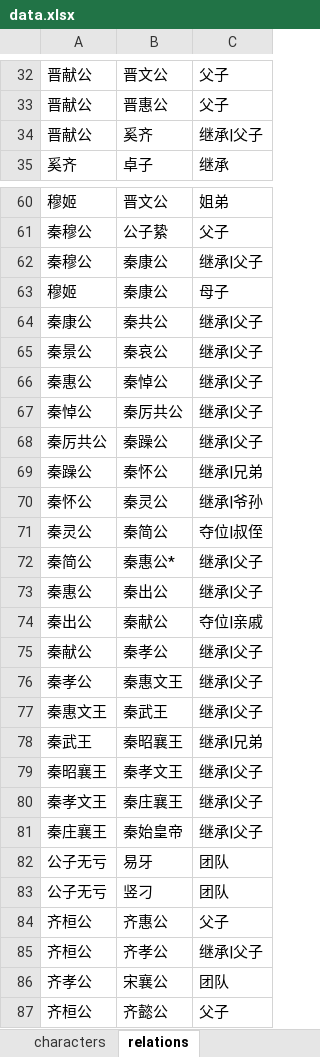
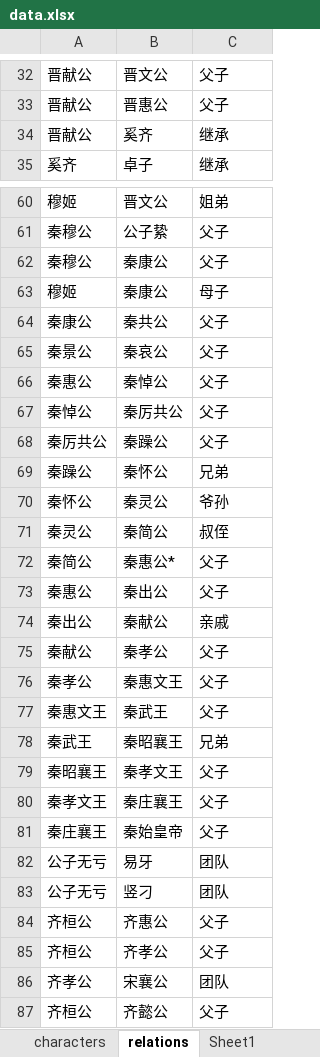
Before and after one commit to Venus24/gcn-transformer-project, an Excel workbook: data.xlsx, sheet relations, drawn as a sheet; only a part is shown, gaps mark what is left out; values as stored, in another font and other column widths than the file's, no borders; the diff covers the shown part only; the diff names each change by its address in the sheet, - before the commit and + after, or states it on an @@ line.

```diff
--- a/data.xlsx (sheet relations)
+++ b/data.xlsx (sheet relations)
+sheet tab: Sheet1
-C34: 继承|父子
+C34: 继承
-C62: 继承|父子
+C62: 父子
-C64:C68: 继承|父子
+C64:C68: 父子
-C69: 继承|兄弟
+C69: 兄弟
-C70: 继承|爷孙
+C70: 爷孙
-C71: 夺位|叔侄
+C71: 叔侄
-C72:C73: 继承|父子
+C72:C73: 父子
-C74: 夺位|亲戚
+C74: 亲戚
-C75:C77: 继承|父子
+C75:C77: 父子
-C78: 继承|兄弟
+C78: 兄弟
-C79:C81: 继承|父子
+C79:C81: 父子
-C85: 继承|父子
+C85: 父子
```
Also changed, not shown: 153 edited cells elsewhere in this sheet, 2 other files.
